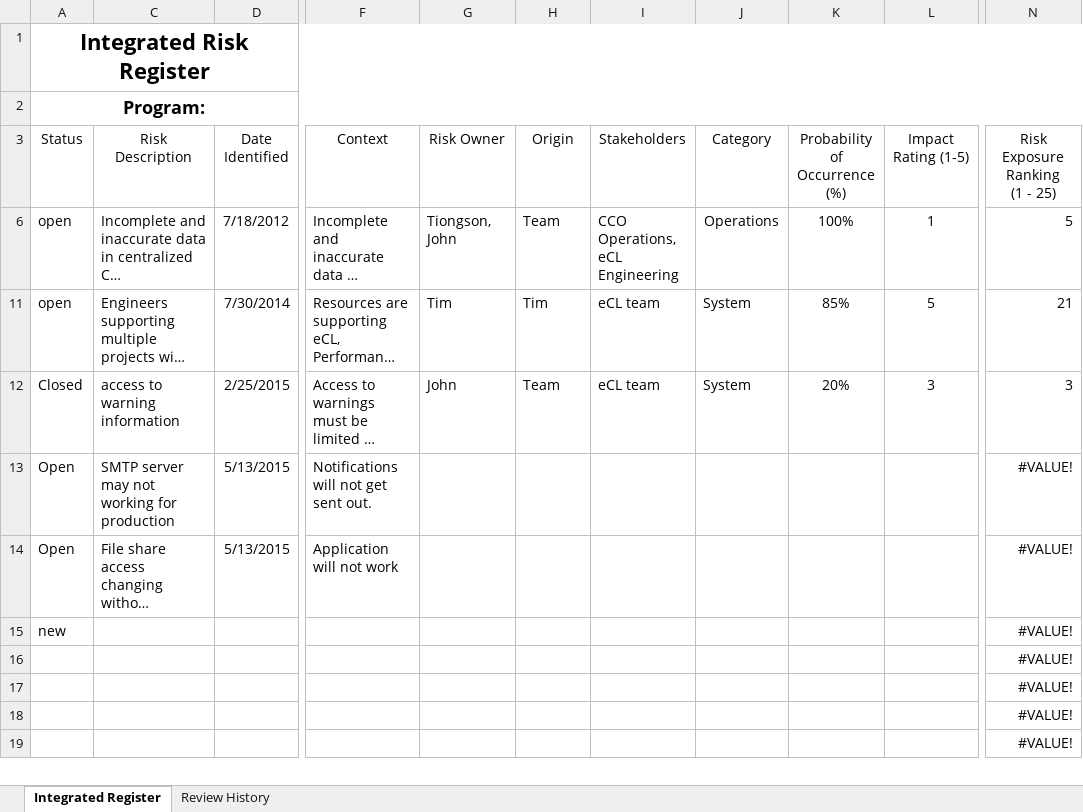
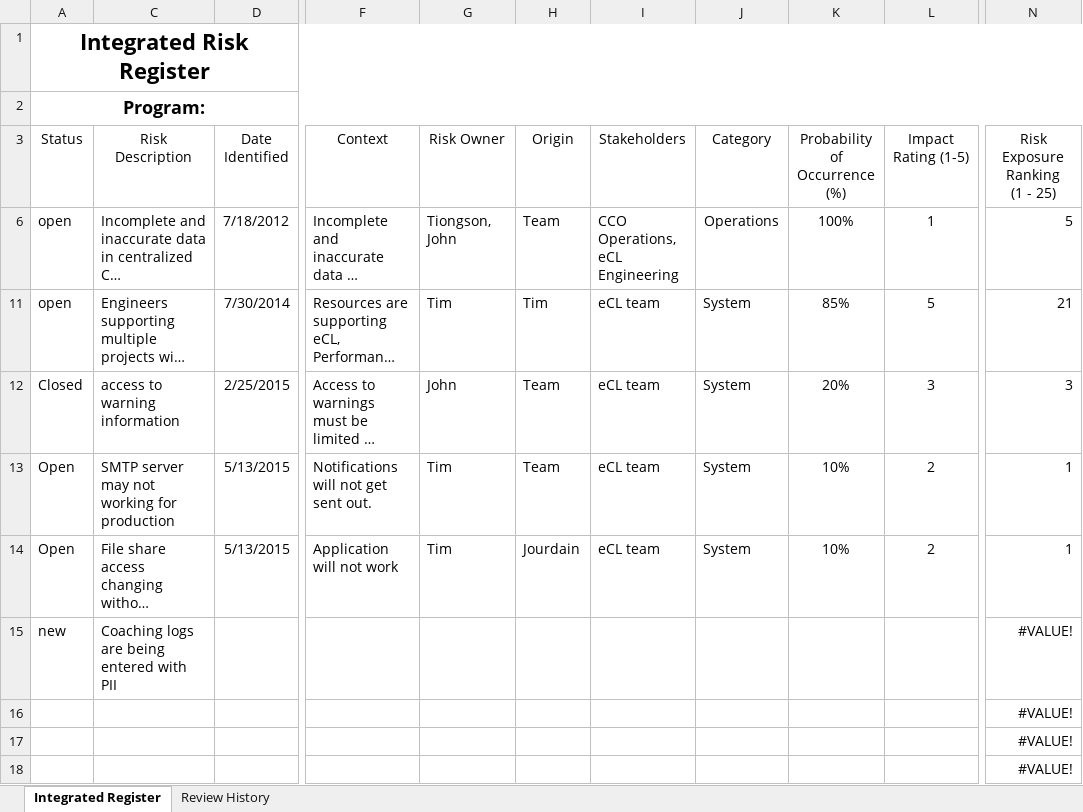
Before and after one commit to maximus-cco/eCoaching_V2_Bak, an Excel workbook: Project Management/CCO OY2_eCoaching Log Risk Register.xlsx, sheet Integrated Register, drawn as a sheet; only a part is shown, gaps mark what is left out; the shorter side is filled out with more unchanged rows; long unchanged cells end in …; values as stored, in another font and other column widths than the file's, no borders; table styles not drawn; the diff names each change by its address in the sheet, - before the commit and + after, or states it on an @@ line.

Commit message:
Updated during 7/8 meeting
git-tfs-id: [https://tfs.omnicloud.local/tfs/cco%20program/]$/eCoaching_V2;C32476

```diff
--- a/Project Management/CCO OY2_eCoaching Log Risk Register.xlsx (sheet Integrated Register)
+++ b/Project Management/CCO OY2_eCoaching Log Risk Register.xlsx (sheet Integrated Register)
-G13:G14 (Risk Owner): (empty)
+G13:G14 (Risk Owner): Tim
-H13 (Origin): (empty)
+H13 (Origin): Team
-I13:I14 (Stakeholders): (empty)
+I13:I14 (Stakeholders): eCL team
-J13:J14 (Category): (empty)
+J13:J14 (Category): System
-K13:K14 (Probability of Occurrence (%)): (empty)
+K13:K14 (Probability of Occurrence (%)): 10%
-L13:L14 (Impact Rating (1-5)): (empty)
+L13:L14 (Impact Rating (1-5)): 2
-N13:N14 (Risk Exposure Ranking (1 - 25)): #VALUE!
+N13:N14 (Risk Exposure Ranking (1 - 25)): 1
-H14 (Origin): (empty)
+H14 (Origin): Jourdain
-C15 (Risk Description): (empty)
+C15 (Risk Description): Coaching logs are being entered with PII
```
